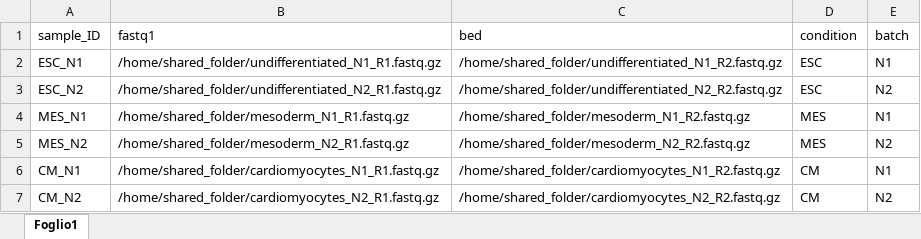
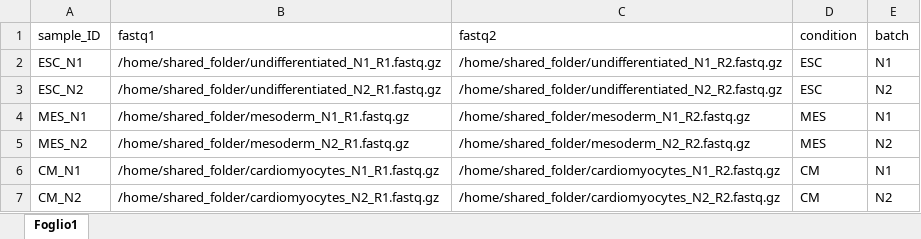
Before and after one commit to sara-bianchi/HiC_pipeline, an Excel workbook: example1/table.xlsx, sheet Foglio1, drawn as a sheet; values as stored, in another font and other column widths than the file's, no borders; the diff names each change by its address in the sheet, - before the commit and + after, or states it on an @@ line.

Commit message:
Add files via upload

```diff
--- a/example1/table.xlsx (sheet Foglio1)
+++ b/example1/table.xlsx (sheet Foglio1)
-C1: bed
+C1: fastq2
```
